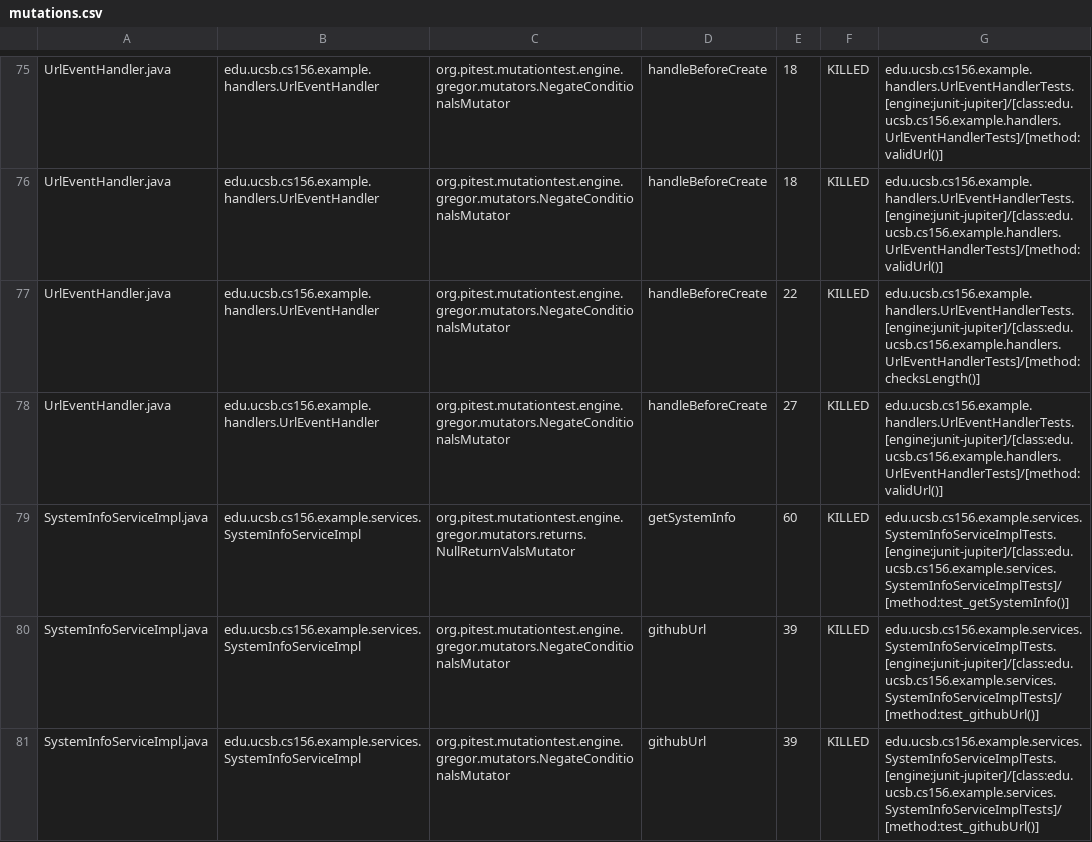
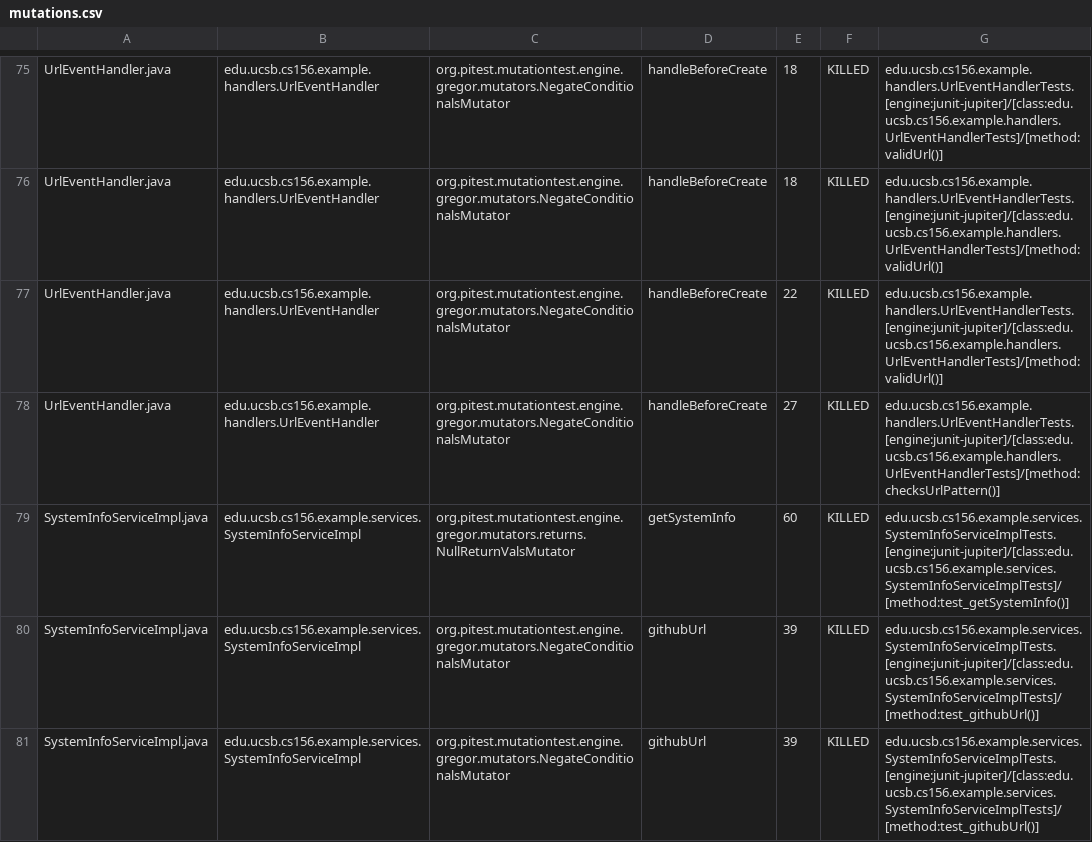
Before and after one commit to ucsb-cs156-f26/team01-f26-11, a CSV file: prs/49/pitest/mutations.csv, drawn as a sheet; only a part is shown, gaps mark what is left out.

Commit message:
Deploying to gh-pages from @ ucsb-cs156-f26/team01-f26-11@8c7cf271647f8ee4b69da23cd4aa3efd2a97e2ae 🚀

```diff
--- a/prs/49/pitest/mutations.csv
+++ b/prs/49/pitest/mutations.csv
@@ -76,4 +76,4 @@ UrlEventHandler.java,edu.ucsb.cs156.example.handlers.UrlEventHandler,org.pitest.
 UrlEventHandler.java,edu.ucsb.cs156.example.handlers.UrlEventHandler,org.pitest.mutationtest.engine.gregor.mutators.NegateConditionalsMutator,handleBeforeCreate,18,KILLED,edu.ucsb.cs156.example.handlers.UrlEventHandlerTests.[engine:junit-jupiter]/[class:edu.ucsb.cs156.example.handlers.UrlEventHandlerTests]/[method:validUrl()]
-UrlEventHandler.java,edu.ucsb.cs156.example.handlers.UrlEventHandler,org.pitest.mutationtest.engine.gregor.mutators.NegateConditionalsMutator,handleBeforeCreate,22,KILLED,edu.ucsb.cs156.example.handlers.UrlEventHandlerTests.[engine:junit-jupiter]/[class:edu.ucsb.cs156.example.handlers.UrlEventHandlerTests]/[method:checksLength()]
-UrlEventHandler.java,edu.ucsb.cs156.example.handlers.UrlEventHandler,org.pitest.mutationtest.engine.gregor.mutators.NegateConditionalsMutator,handleBeforeCreate,27,KILLED,edu.ucsb.cs156.example.handlers.UrlEventHandlerTests.[engine:junit-jupiter]/[class:edu.ucsb.cs156.example.handlers.UrlEventHandlerTests]/[method:validUrl()]
+UrlEventHandler.java,edu.ucsb.cs156.example.handlers.UrlEventHandler,org.pitest.mutationtest.engine.gregor.mutators.NegateConditionalsMutator,handleBeforeCreate,22,KILLED,edu.ucsb.cs156.example.handlers.UrlEventHandlerTests.[engine:junit-jupiter]/[class:edu.ucsb.cs156.example.handlers.UrlEventHandlerTests]/[method:validUrl()]
+UrlEventHandler.java,edu.ucsb.cs156.example.handlers.UrlEventHandler,org.pitest.mutationtest.engine.gregor.mutators.NegateConditionalsMutator,handleBeforeCreate,27,KILLED,edu.ucsb.cs156.example.handlers.UrlEventHandlerTests.[engine:junit-jupiter]/[class:edu.ucsb.cs156.example.handlers.UrlEventHandlerTests]/[method:checksUrlPattern()]
 SystemInfoServiceImpl.java,edu.ucsb.cs156.example.services.SystemInfoServiceImpl,org.pitest.mutationtest.engine.gregor.mutators.returns.NullReturnValsMutator,getSystemInfo,60,KILLED,edu.ucsb.cs156.example.services.SystemInfoServiceImplTests.[engine:junit-jupiter]/[class:edu.ucsb.cs156.example.services.SystemInfoServiceImplTests]/[method:test_getSystemInfo()]
```
Also changed, not shown: 17 other files.
